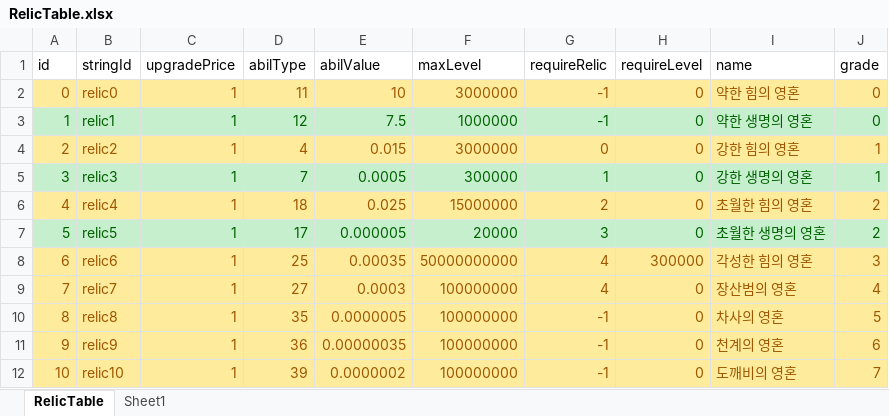
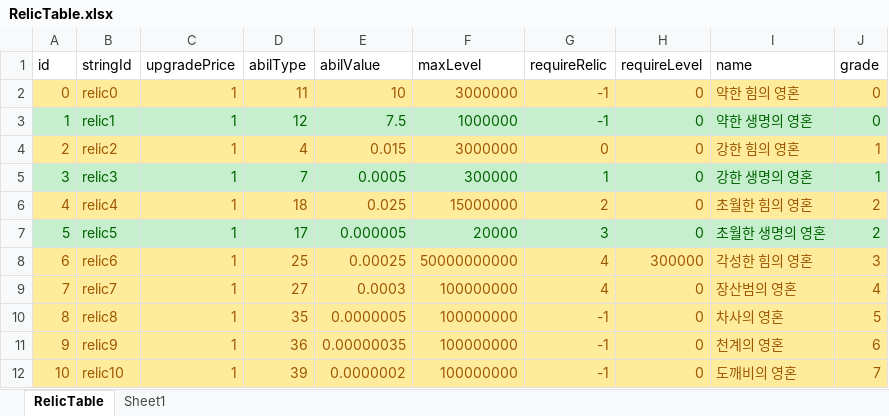
Before and after one commit to luckyzwei/Yosaki, an Excel workbook: Assets/06.Table/RelicTable.xlsx, sheet RelicTable, drawn as a sheet; values as stored, in another font and other column widths than the file's, no borders; the diff names each change by its address in the sheet, - before the commit and + after, or states it on an @@ line.

```diff
--- a/Assets/06.Table/RelicTable.xlsx (sheet RelicTable)
+++ b/Assets/06.Table/RelicTable.xlsx (sheet RelicTable)
-E8 (abilValue): 0.00035
+E8 (abilValue): 0.00025
```
Also changed, not shown: 2 other files.
